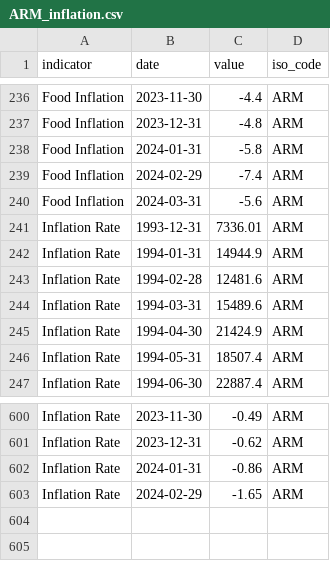
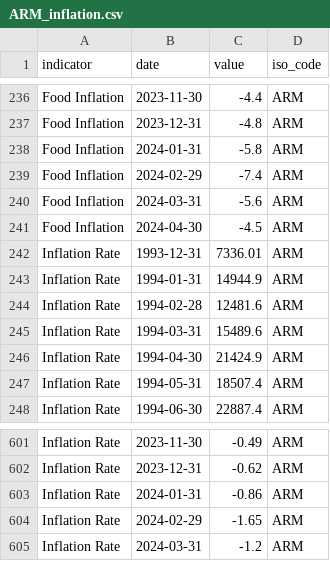
Before and after one commit to ONEcampaign/interest_rates, a CSV file: raw_data/wfp_raw/ARM_inflation.csv, drawn as a sheet; only a part is shown, gaps mark what is left out.

```diff
--- a/raw_data/wfp_raw/ARM_inflation.csv
+++ b/raw_data/wfp_raw/ARM_inflation.csv
@@ -240,2 +240,3 @@ Food Inflation,2024-02-29,-7.4,ARM
 Food Inflation,2024-03-31,-5.6,ARM
+Food Inflation,2024-04-30,-4.5,ARM
 Inflation Rate,1993-12-31,7336.01,ARM
@@ -603 +604,2 @@ Inflation Rate,2024-01-31,-0.86,ARM
 Inflation Rate,2024-02-29,-1.65,ARM
+Inflation Rate,2024-03-31,-1.2,ARM
```
Also changed, not shown: raw_data/wfp_raw/BOL_inflation.csv, raw_data/wfp_raw/BTN_inflation.csv, 23 other files.
